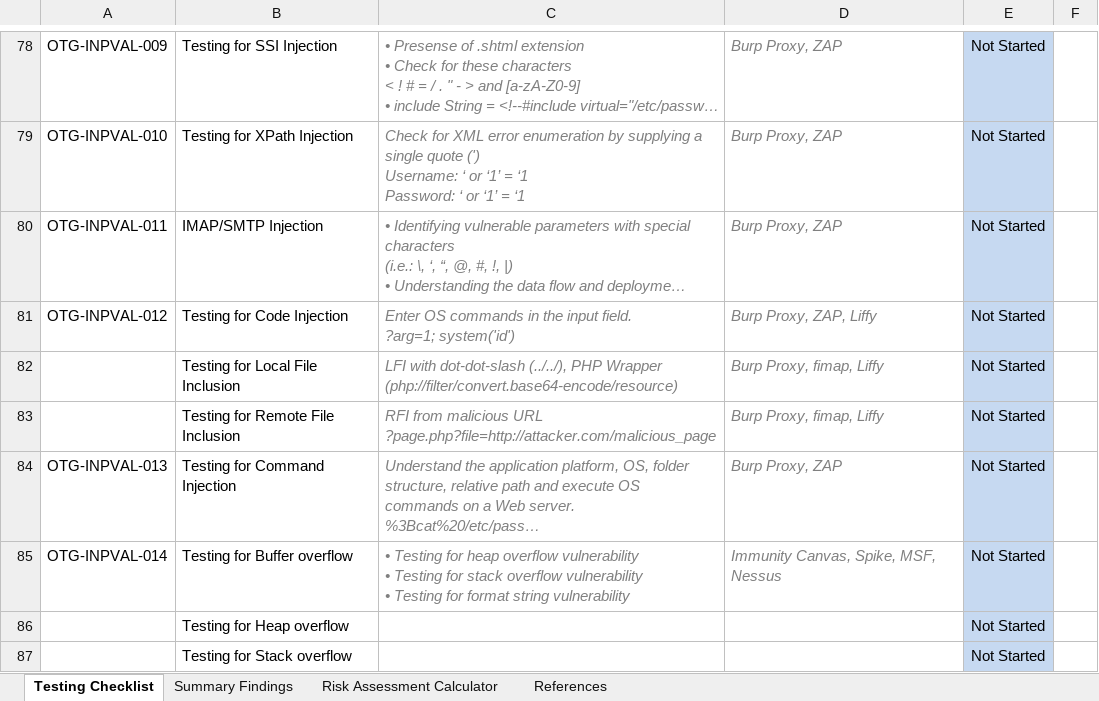
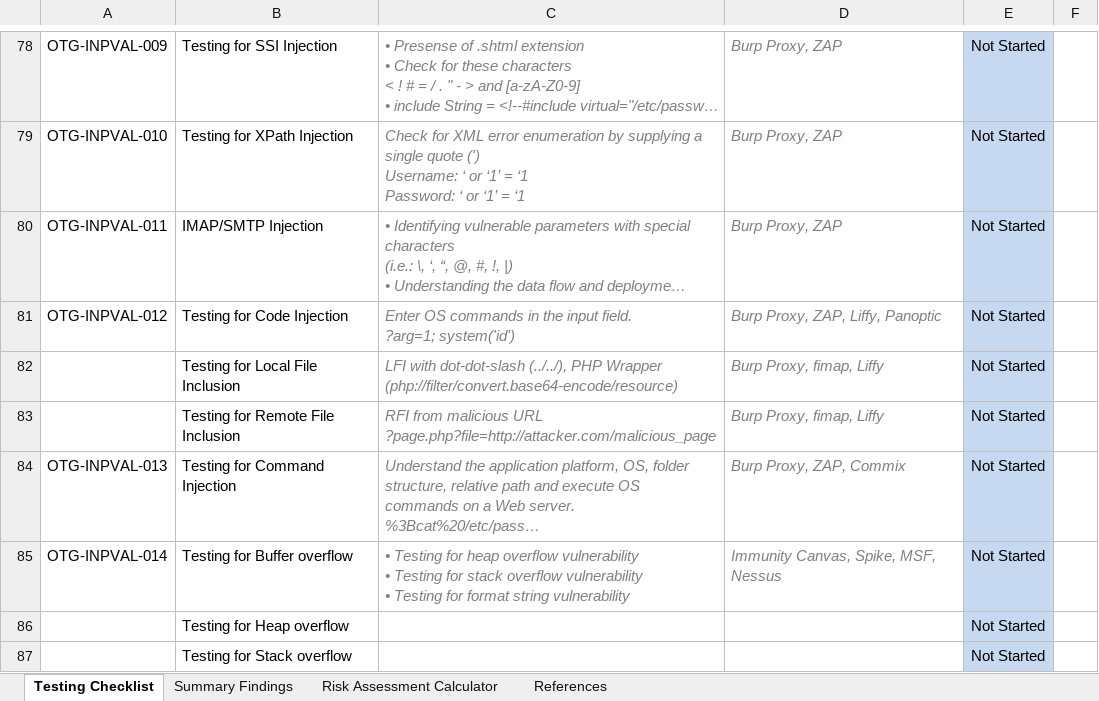
Before and after one commit to tanprathan/OWASP-Testing-Checklist, an Excel workbook: OWASPv4_Checklist.xlsx, sheet Testing Checklist, drawn as a sheet; only a part is shown, gaps mark what is left out; long unchanged cells end in …; values as stored, in another font and other column widths than the file's, no borders; conditional formats and table styles not drawn; the diff names each change by its address in the sheet, - before the commit and + after, or states it on an @@ line.

Commit message:
Updated Tools

```diff
--- a/OWASPv4_Checklist.xlsx (sheet Testing Checklist)
+++ b/OWASPv4_Checklist.xlsx (sheet Testing Checklist)
-D81: Burp Proxy, ZAP, Liffy
+D81: Burp Proxy, ZAP, Liffy, Panoptic
-D84: Burp Proxy, ZAP
+D84: Burp Proxy, ZAP, Commix
```
